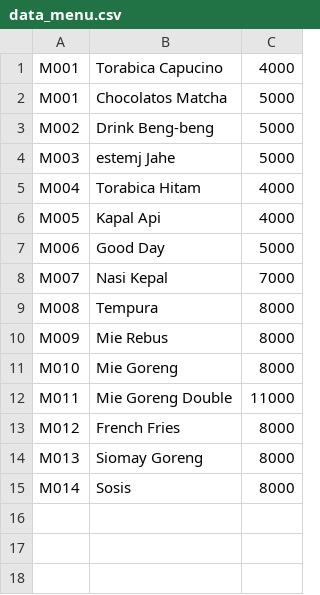
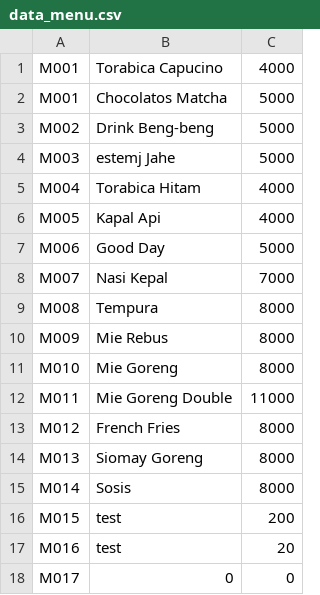
Before and after one commit to MuhammadFarid956/Mini-Project-Cafe-Workspace, a CSV file: data_menu.csv, drawn as a sheet.

```diff
--- a/data_menu.csv
+++ b/data_menu.csv
@@ -15 +15,4 @@ M013,Siomay Goreng,8000
 M014,Sosis,8000
+M015,test,200
+M016,test,20
+M017,0,0
```
Also changed, not shown: 3 other files.
